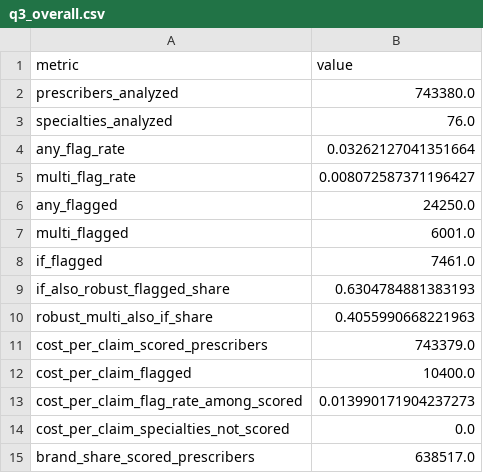
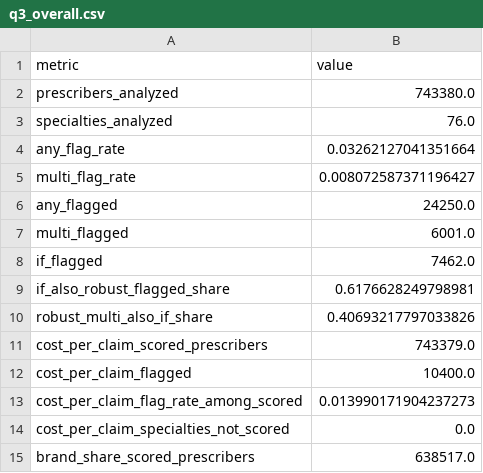
Before and after one commit to erityperwizz/rxledger, a CSV file: outputs_public/q3_overall.csv, drawn as a sheet; only a part is shown.

```diff
--- a/outputs_public/q3_overall.csv
+++ b/outputs_public/q3_overall.csv
@@ -7,5 +7,5 @@ any_flagged,24250.0
 multi_flagged,6001.0
-if_flagged,7461.0
-if_also_robust_flagged_share,0.6304784881383193
-robust_multi_also_if_share,0.4055990668221963
+if_flagged,7462.0
+if_also_robust_flagged_share,0.6176628249798981
+robust_multi_also_if_share,0.40693217797033826
 cost_per_claim_scored_prescribers,743379.0
```
Also changed, not shown: outputs_public/q2_dose_response.csv, outputs_public/q2_drug_estimates.csv, 7 other files.
